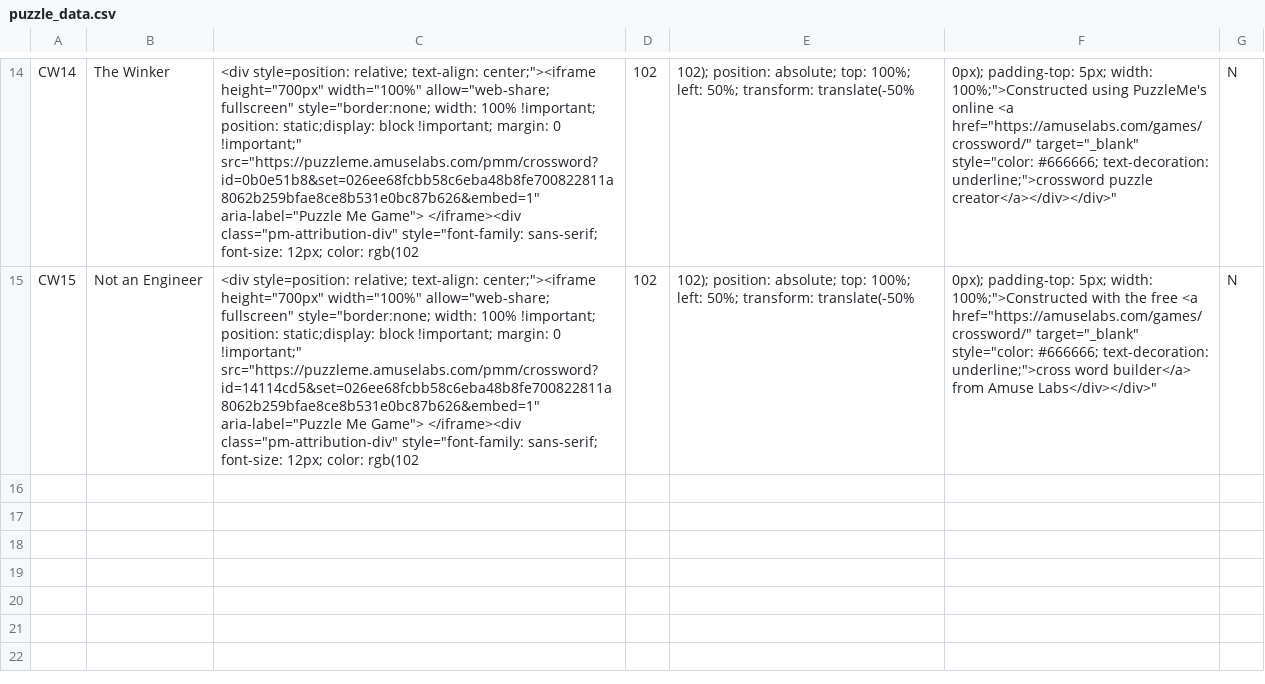
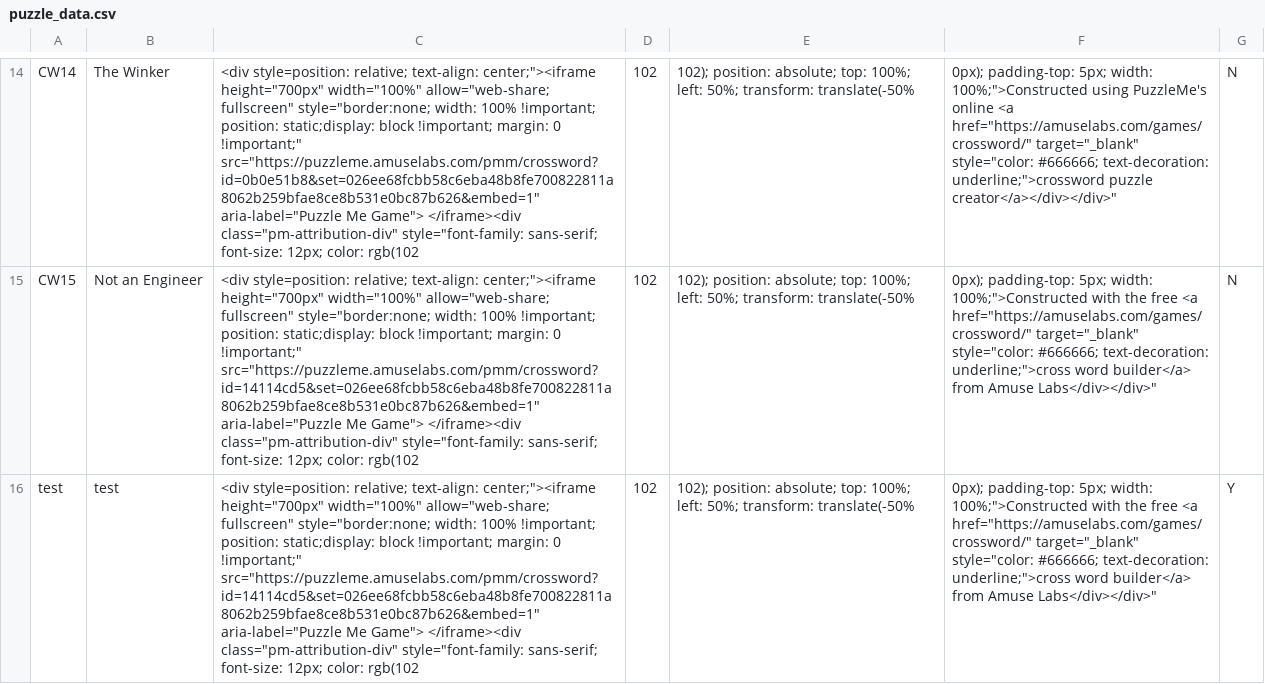
Before and after one commit to MoeHashem/Crosswords, a CSV file: Puzzles/puzzle_data.csv, drawn as a sheet; only a part is shown, gaps mark what is left out; the diff names each change by its address in the sheet, - before the commit and + after, or states it on an @@ line.

Commit message:
Update puzzle_data.csv

```diff
--- a/Puzzles/puzzle_data.csv
+++ b/Puzzles/puzzle_data.csv
+row 16: test | test | <div style=position: relative; text-align: center;"><iframe height="700px" width="100%" allow="web-share; fullscreen" style="border:none; width: 100% !important; position: static;display: block !important; margin: 0 !important;" src="https://puzzleme.amuselabs.com/pmm/crossword?id=14114cd5&set=026ee68fcbb58c6eba48b8fe700822811a8062b259bfae8ce8b531e0bc87b626&embed=1" aria-label="Puzzle Me Game"> </iframe><div class="pm-attribution-div" style="font-family: sans-serif; font-size: 12px; color: rgb(102 | 102 | 102); position: absolute; top: 100%; left: 50%; transform: translate(-50% | 0px); padding-top: 5px; width: 100%;">Constructed with the free <a href="https://amuselabs.com/games/crossword/" target="_blank" style="color: #666666; text-decoration: underline;">cross word builder</a> from Amuse Labs</div></div>" | Y
```
